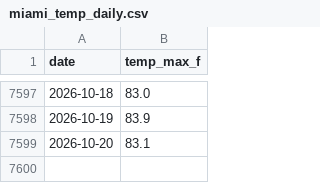
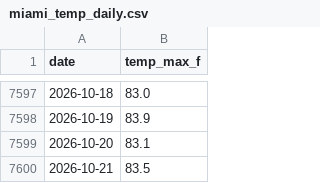
Before and after one commit to danielwork12121-lab/kalshi-commodity-forecaster, a CSV file: data/miami_temp_daily.csv, drawn as a sheet; only a part is shown, gaps mark what is left out.

```diff
--- a/data/miami_temp_daily.csv
+++ b/data/miami_temp_daily.csv
@@ -7599 +7599,2 @@ date,temp_max_f
 2026-10-20,83.1
+2026-10-21,83.5
```
Also changed, not shown: data/nyc_temp_daily.csv, 4 other files.
